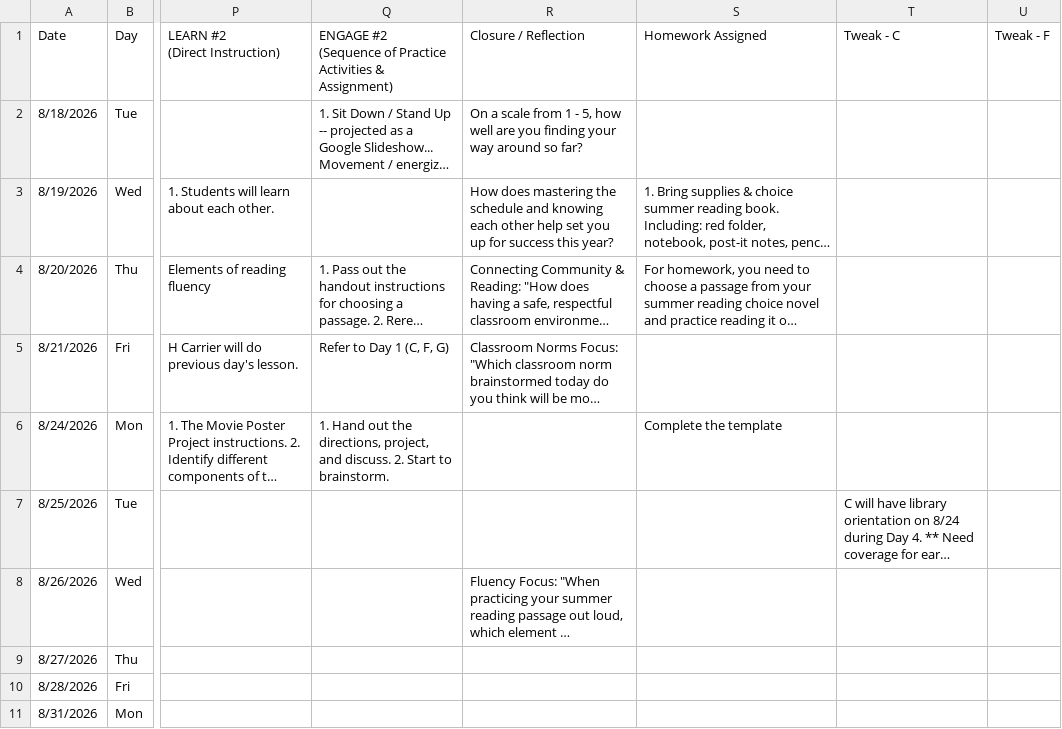
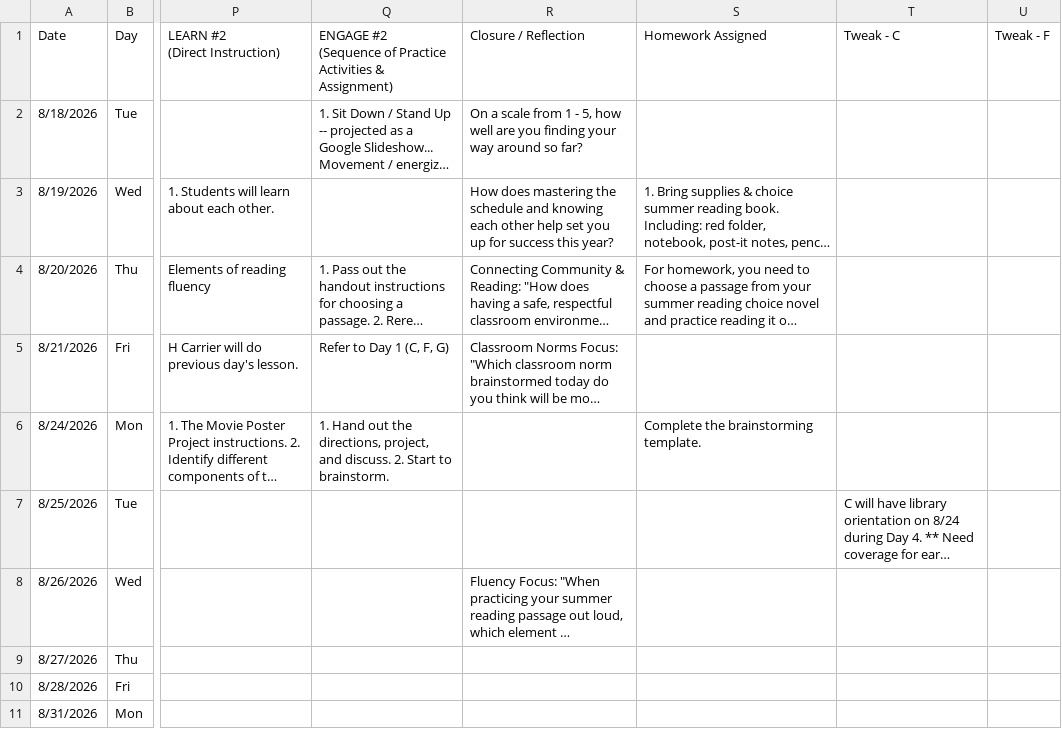
Before and after one commit to kimberlyjmartin/2026_Lesson_Planner_Calendar, a CSV file: daily_planner.csv, drawn as a sheet; only a part is shown, gaps mark what is left out; long unchanged cells end in …; the diff names each change by its address in the sheet, - before the commit and + after, or states it on an @@ line.

Commit message:
Auto-sync Daily Planner — 2026-08-23T22:03:08.153Z

```diff
--- a/daily_planner.csv
+++ b/daily_planner.csv
-S6: Complete the template
+S6: Complete the brainstorming template.
```
